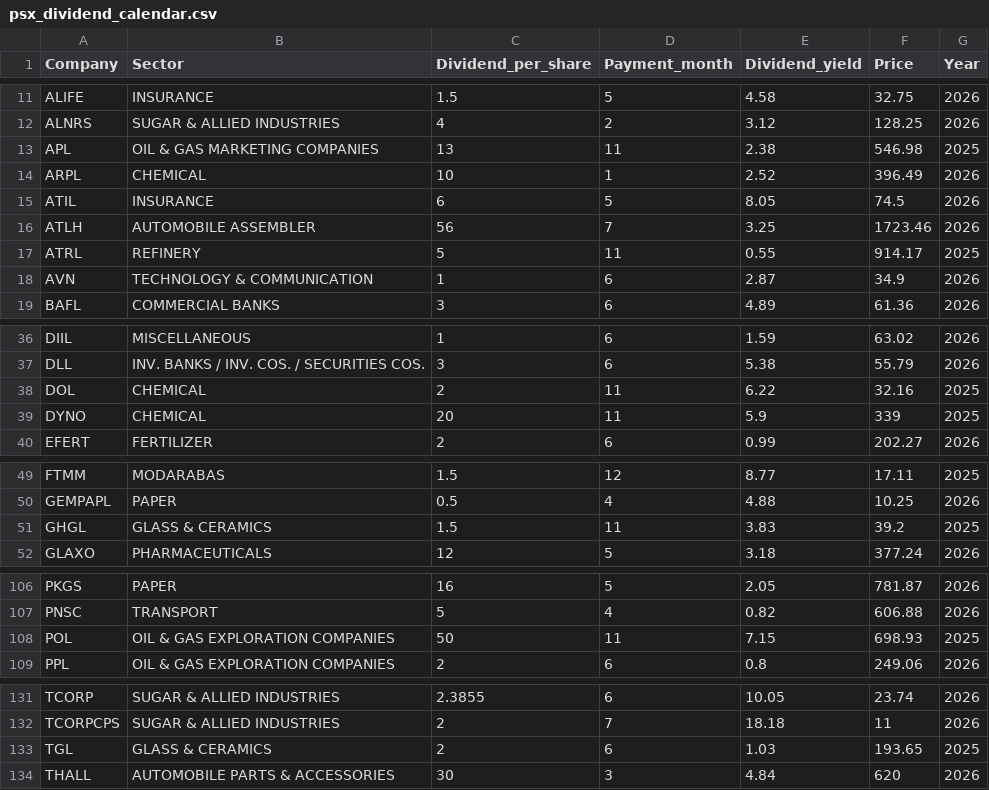
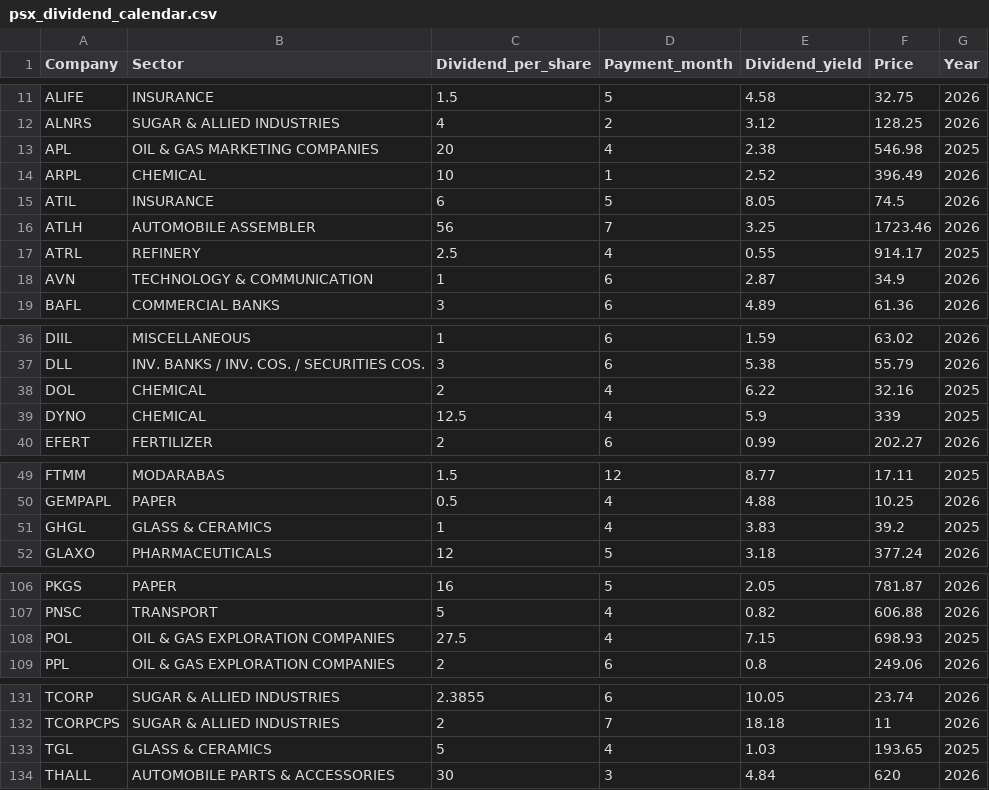
Before and after one commit to AmmarJamshed/DividendFlowPK, a CSV file: data/dividends/psx_dividend_calendar.csv, drawn as a sheet; only a part is shown, gaps mark what is left out; the diff covers the shown part only.

```diff
--- a/data/dividends/psx_dividend_calendar.csv
+++ b/data/dividends/psx_dividend_calendar.csv
@@ -12,3 +12,3 @@ ALIFE,INSURANCE,1.5,5,4.58,32.75,2026
 ALNRS,SUGAR & ALLIED INDUSTRIES,4,2,3.12,128.25,2026
-APL,OIL & GAS MARKETING COMPANIES,13,11,2.38,546.98,2025
+APL,OIL & GAS MARKETING COMPANIES,20,4,2.38,546.98,2025
 ARPL,CHEMICAL,10,1,2.52,396.49,2026
@@ -16,3 +16,3 @@ ATIL,INSURANCE,6,5,8.05,74.5,2026
 ATLH,AUTOMOBILE ASSEMBLER,56,7,3.25,1723.46,2026
-ATRL,REFINERY,5,11,0.55,914.17,2025
+ATRL,REFINERY,2.5,4,0.55,914.17,2025
 AVN,TECHNOLOGY & COMMUNICATION,1,6,2.87,34.9,2026
@@ -37,4 +37,4 @@ DIIL,MISCELLANEOUS,1,6,1.59,63.02,2026
 DLL,INV. BANKS / INV. COS. / SECURITIES COS.,3,6,5.38,55.79,2026
-DOL,CHEMICAL,2,11,6.22,32.16,2025
-DYNO,CHEMICAL,20,11,5.9,339,2025
+DOL,CHEMICAL,2,4,6.22,32.16,2025
+DYNO,CHEMICAL,12.5,4,5.9,339,2025
 EFERT,FERTILIZER,2,6,0.99,202.27,2026
@@ -50,3 +50,3 @@ FTMM,MODARABAS,1.5,12,8.77,17.11,2025
 GEMPAPL,PAPER,0.5,4,4.88,10.25,2026
-GHGL,GLASS & CERAMICS,1.5,11,3.83,39.2,2025
+GHGL,GLASS & CERAMICS,1,4,3.83,39.2,2025
 GLAXO,PHARMACEUTICALS,12,5,3.18,377.24,2026
@@ -107,3 +107,3 @@ PKGS,PAPER,16,5,2.05,781.87,2026
 PNSC,TRANSPORT,5,4,0.82,606.88,2026
-POL,OIL & GAS EXPLORATION COMPANIES,50,11,7.15,698.93,2025
+POL,OIL & GAS EXPLORATION COMPANIES,27.5,4,7.15,698.93,2025
 PPL,OIL & GAS EXPLORATION COMPANIES,2,6,0.8,249.06,2026
@@ -132,3 +132,3 @@ TCORP,SUGAR & ALLIED INDUSTRIES,2.3855,6,10.05,23.74,2026
 TCORPCPS,SUGAR & ALLIED INDUSTRIES,2,7,18.18,11,2026
-TGL,GLASS & CERAMICS,2,6,1.03,193.65,2025
+TGL,GLASS & CERAMICS,5,4,1.03,193.65,2025
 THALL,AUTOMOBILE PARTS & ACCESSORIES,30,3,4.84,620,2026
```
Also changed, not shown: 1 edited cell elsewhere in this file.
